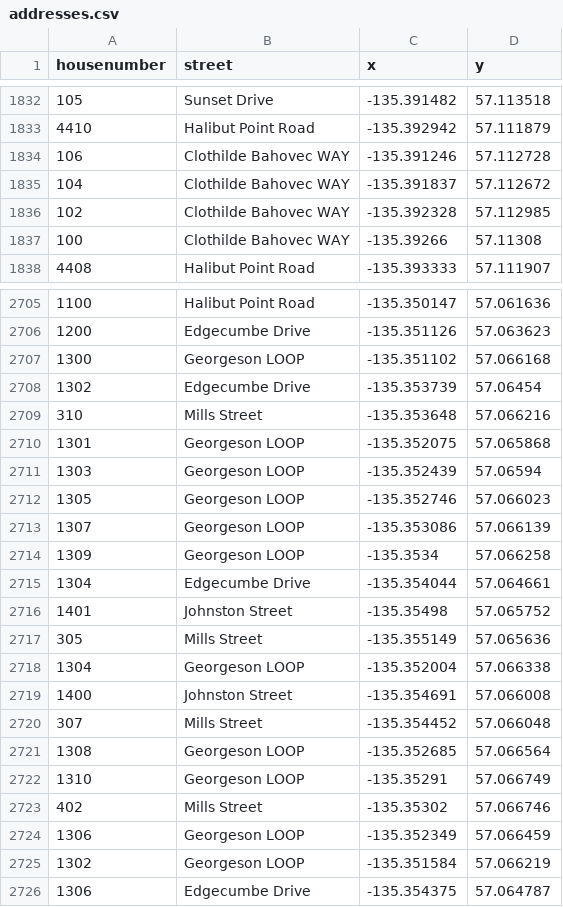
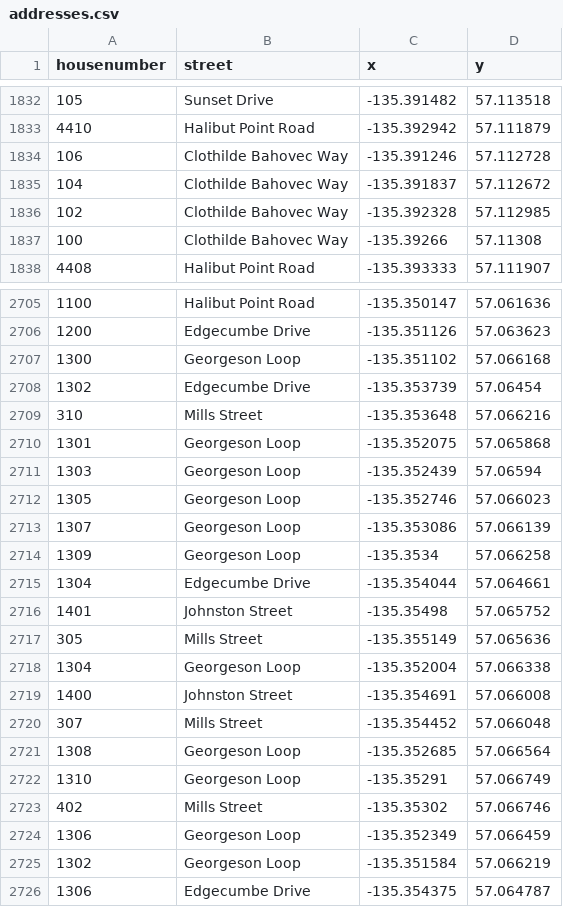
Before and after one commit to joshuahouston/sitka-buildings, a CSV file: buildings/addresses.csv, drawn as a sheet; only a part is shown, gaps mark what is left out; the diff covers the shown part only.

```diff
--- a/buildings/addresses.csv
+++ b/buildings/addresses.csv
@@ -1833,6 +1833,6 @@ housenumber,street,x,y
 4410,Halibut Point Road,-135.392942,57.111879
-106,Clothilde Bahovec WAY,-135.391246,57.112728
-104,Clothilde Bahovec WAY,-135.391837,57.112672
-102,Clothilde Bahovec WAY,-135.392328,57.112985
-100,Clothilde Bahovec WAY,-135.39266,57.11308
+106,Clothilde Bahovec Way,-135.391246,57.112728
+104,Clothilde Bahovec Way,-135.391837,57.112672
+102,Clothilde Bahovec Way,-135.392328,57.112985
+100,Clothilde Bahovec Way,-135.39266,57.11308
 4408,Halibut Point Road,-135.393333,57.111907
@@ -2706,10 +2706,10 @@ housenumber,street,x,y
 1200,Edgecumbe Drive,-135.351126,57.063623
-1300,Georgeson LOOP,-135.351102,57.066168
+1300,Georgeson Loop,-135.351102,57.066168
 1302,Edgecumbe Drive,-135.353739,57.06454
 310,Mills Street,-135.353648,57.066216
-1301,Georgeson LOOP,-135.352075,57.065868
-1303,Georgeson LOOP,-135.352439,57.06594
-1305,Georgeson LOOP,-135.352746,57.066023
-1307,Georgeson LOOP,-135.353086,57.066139
-1309,Georgeson LOOP,-135.3534,57.066258
+1301,Georgeson Loop,-135.352075,57.065868
+1303,Georgeson Loop,-135.352439,57.06594
+1305,Georgeson Loop,-135.352746,57.066023
+1307,Georgeson Loop,-135.353086,57.066139
+1309,Georgeson Loop,-135.3534,57.066258
 1304,Edgecumbe Drive,-135.354044,57.064661
@@ -2717,10 +2717,10 @@ housenumber,street,x,y
 305,Mills Street,-135.355149,57.065636
-1304,Georgeson LOOP,-135.352004,57.066338
+1304,Georgeson Loop,-135.352004,57.066338
 1400,Johnston Street,-135.354691,57.066008
 307,Mills Street,-135.354452,57.066048
-1308,Georgeson LOOP,-135.352685,57.066564
-1310,Georgeson LOOP,-135.35291,57.066749
+1308,Georgeson Loop,-135.352685,57.066564
+1310,Georgeson Loop,-135.35291,57.066749
 402,Mills Street,-135.35302,57.066746
-1306,Georgeson LOOP,-135.352349,57.066459
-1302,Georgeson LOOP,-135.351584,57.066219
+1306,Georgeson Loop,-135.352349,57.066459
+1302,Georgeson Loop,-135.351584,57.066219
 1306,Edgecumbe Drive,-135.354375,57.064787
```
Also changed, not shown: 177 edited cells elsewhere in this file.
